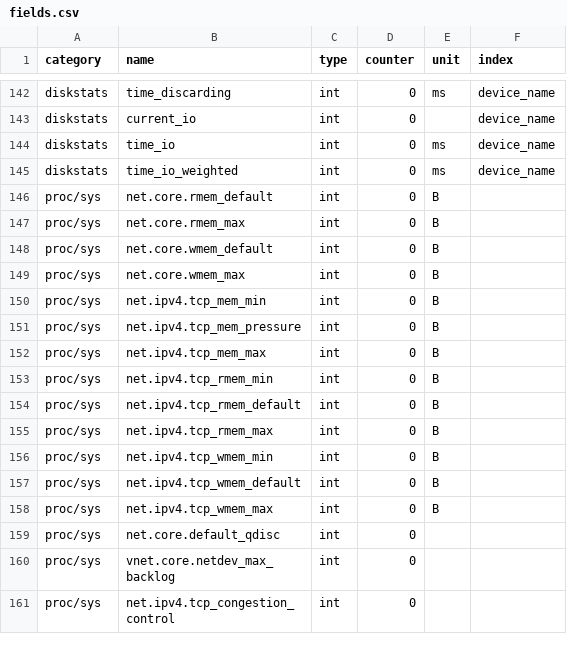
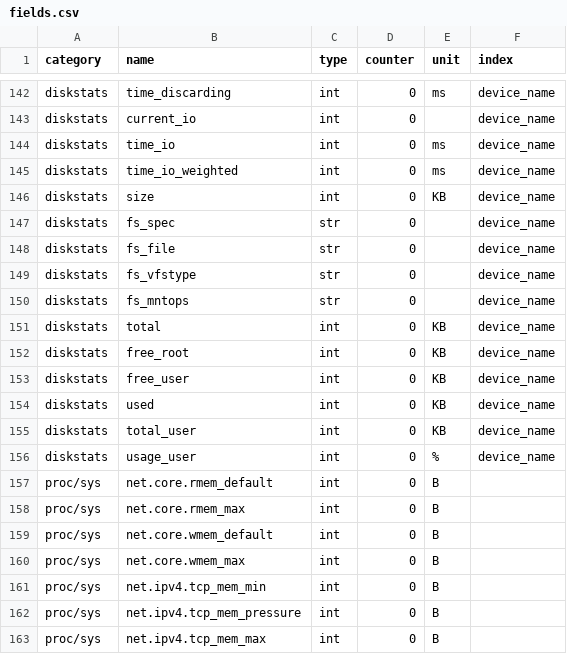
Before and after one commit to Advanced-Observability/dxagent, a CSV file: fields.csv, drawn as a sheet; only a part is shown, gaps mark what is left out; the shorter side is filled out with more unchanged rows; the diff names each change by its address in the sheet, - before the commit and + after, or states it on an @@ line.

```diff
--- a/fields.csv
+++ b/fields.csv
+row 146: diskstats | size | int | 0 | KB | device_name
+row 147: diskstats | fs_spec | str | 0 |  | device_name
+row 148: diskstats | fs_file | str | 0 |  | device_name
+row 149: diskstats | fs_vfstype | str | 0 |  | device_name
+row 150: diskstats | fs_mntops | str | 0 |  | device_name
+row 151: diskstats | total | int | 0 | KB | device_name
+row 152: diskstats | free_root | int | 0 | KB | device_name
+row 153: diskstats | free_user | int | 0 | KB | device_name
+row 154: diskstats | used | int | 0 | KB | device_name
+row 155: diskstats | total_user | int | 0 | KB | device_name
+row 156: diskstats | usage_user | int | 0 | % | device_name
```
Also changed, not shown: 1 other file.
